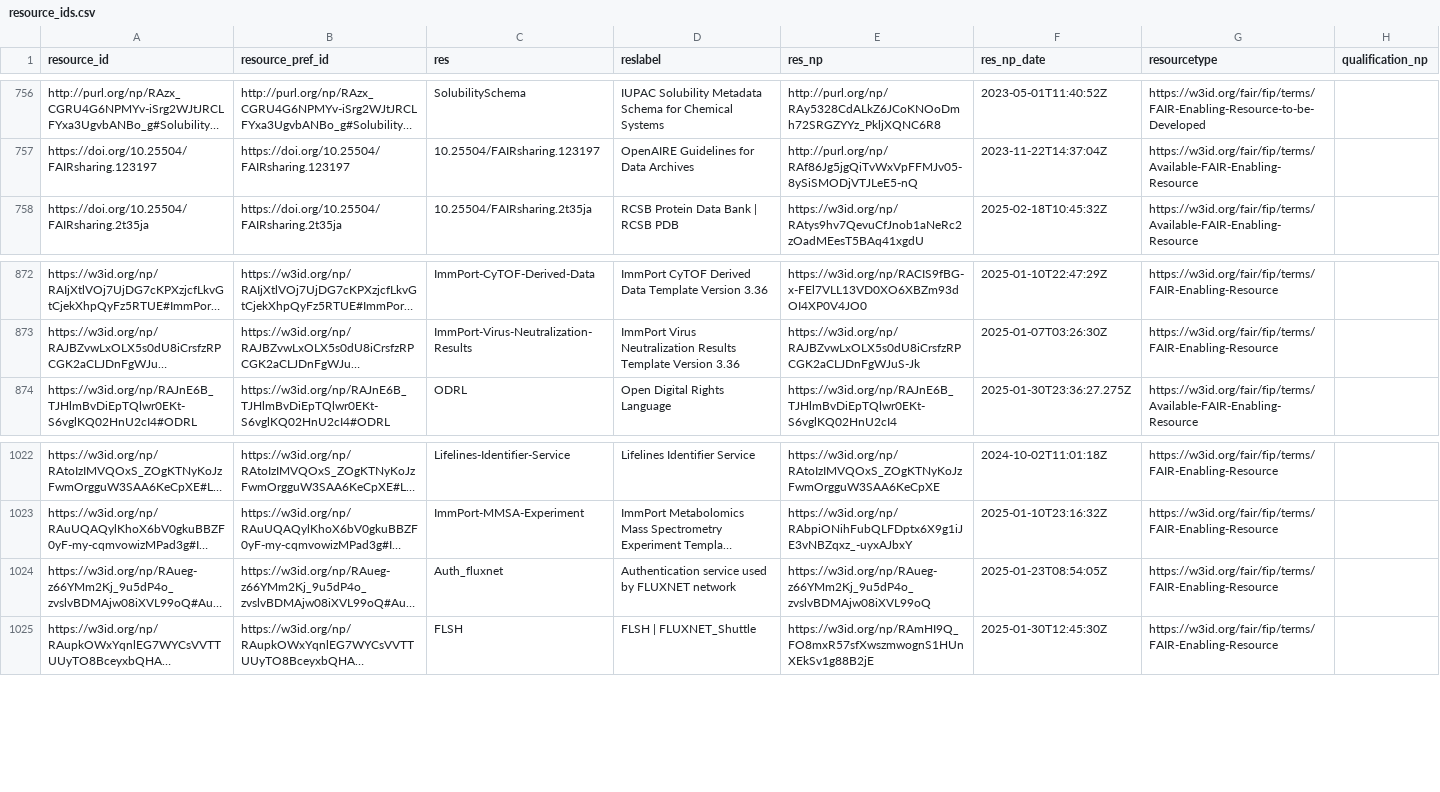
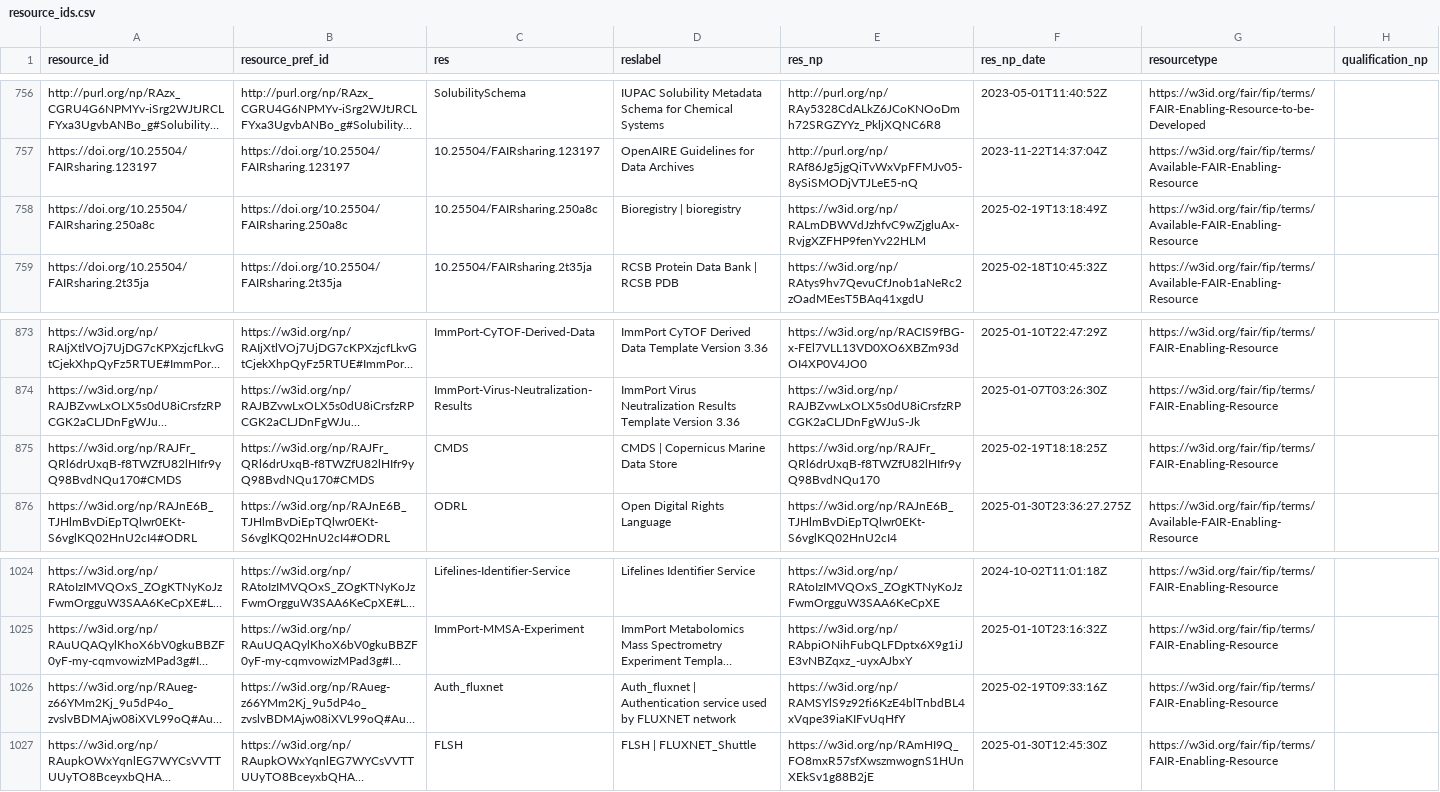
Before and after one commit to peta-pico/dsw-nanopub-api, a CSV file: tables/resource_ids.csv, drawn as a sheet; only a part is shown, gaps mark what is left out; long unchanged cells end in …; addresses are those after the commit; the diff names each change by its address in the sheet, - before the commit and + after, or states it on an @@ line.

Commit message:
Add tables

```diff
--- a/tables/resource_ids.csv
+++ b/tables/resource_ids.csv
+row 758: https://doi.org/10.25504/FAIRsharing.250a8c | https://doi.org/10.25504/FAIRsharing.250a8c | 10.25504/FAIRsharing.250a8c | Bioregistry | bioregistry | https://w3id.org/np/RALmDBWVdJzhfvC9wZjgluAx-RvjgXZFHP9fenYv22HLM | 2025-02-19T13:18:49Z | https://w3id.org/fair/fip/terms/Available-FAIR-Enabling-Resource
+row 875: https://w3id.org/np/RAJFr_QRl6drUxqB-f8TWZfU82lHIfr9yQ98BvdNQu170#CMDS | https://w3id.org/np/RAJFr_QRl6drUxqB-f8TWZfU82lHIfr9yQ98BvdNQu170#CMDS | CMDS | CMDS | Copernicus Marine Data Store | https://w3id.org/np/RAJFr_QRl6drUxqB-f8TWZfU82lHIfr9yQ98BvdNQu170 | 2025-02-19T18:18:25Z | https://w3id.org/fair/fip/terms/FAIR-Enabling-Resource
-D1026 (reslabel): Authentication service…
+D1026 (reslabel): Auth_fluxnet | Authentication service…
-E1026 (res_np): https://w3id.org/np/RAueg-z66YMm2Kj_9u5dP4o_zvslvBDMAjw08iXVL99oQ
+E1026 (res_np): https://w3id.org/np/RAMSYlS9z92fi6KzE4blTnbdBL4xVqpe39iaKIFvUqHfY
-F1026 (res_np_date): 2025-01-23T08:54:05Z
+F1026 (res_np_date): 2025-02-19T09:33:16Z
```
Also changed, not shown: tables/new_matrix_reduced.csv, 2 other files.
